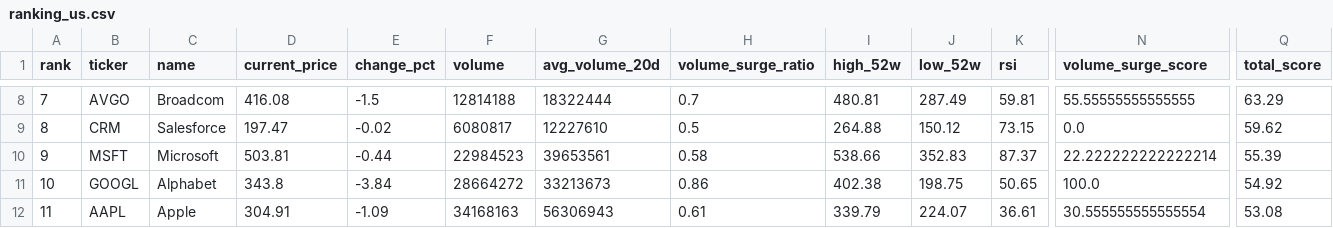
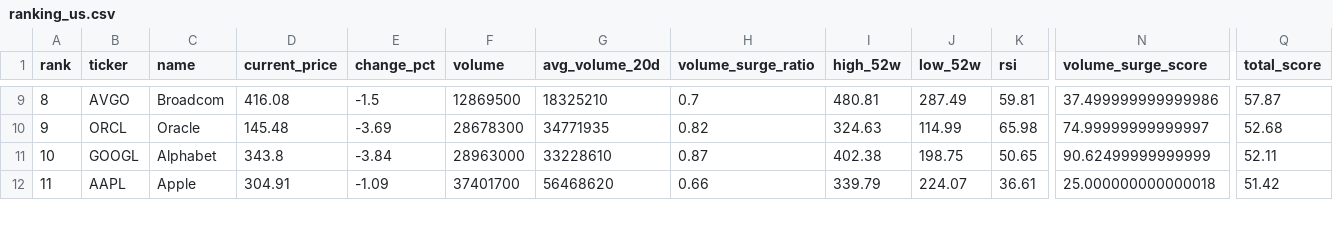
Before and after one commit to ynokinawa19-lgtm/stock-ranking-app, a CSV file: data/ranking_us.csv, drawn as a sheet; only a part is shown, gaps mark what is left out; removed rows and columns are numbered as before the commit, all else as after; rows hold the shown columns only; the diff covers the shown part only; the diff names each change by its address in the sheet, - before the commit and + after, or states it on an @@ line.

```diff
--- a/data/ranking_us.csv
+++ b/data/ranking_us.csv
-A9 (rank): 7
+A9 (rank): 8
-F9 (volume): 12814188
+F9 (volume): 12869500
-G9 (avg_volume_20d): 18322444
+G9 (avg_volume_20d): 18325210
-N9 (volume_surge_score): 55.55555555555555
+N9 (volume_surge_score): 37.499999999999986
-Q9 (total_score): 63.29
+Q9 (total_score): 57.87
-row 9: 8 | CRM | Salesforce | 197.47 | -0.02 | 6080817 | 12227610 | 0.5 | 264.88 | 150.12 | 73.15 | 0.0 | 59.62
-B10 (ticker): MSFT
+B10 (ticker): ORCL
-C10 (name): Microsoft
+C10 (name): Oracle
-D10 (current_price): 503.81
+D10 (current_price): 145.48
-E10 (change_pct): -0.44
+E10 (change_pct): -3.69
-F10 (volume): 22984523
+F10 (volume): 28678300
-G10 (avg_volume_20d): 39653561
+G10 (avg_volume_20d): 34771935
-H10 (volume_surge_ratio): 0.58
+H10 (volume_surge_ratio): 0.82
-I10 (high_52w): 538.66
+I10 (high_52w): 324.63
-J10 (low_52w): 352.83
+J10 (low_52w): 114.99
-K10 (rsi): 87.37
+K10 (rsi): 65.98
-N10 (volume_surge_score): 22.222222222222214
+N10 (volume_surge_score): 74.99999999999997
-Q10 (total_score): 55.39
+Q10 (total_score): 52.68
-F11 (volume): 28664272
+F11 (volume): 28963000
-G11 (avg_volume_20d): 33213673
+G11 (avg_volume_20d): 33228610
-H11 (volume_surge_ratio): 0.86
+H11 (volume_surge_ratio): 0.87
-N11 (volume_surge_score): 100.0
+N11 (volume_surge_score): 90.62499999999999
-Q11 (total_score): 54.92
+Q11 (total_score): 52.11
-F12 (volume): 34168163
+F12 (volume): 37401700
-G12 (avg_volume_20d): 56306943
+G12 (avg_volume_20d): 56468620
-H12 (volume_surge_ratio): 0.61
+H12 (volume_surge_ratio): 0.66
-N12 (volume_surge_score): 30.555555555555554
+N12 (volume_surge_score): 25.000000000000018
-Q12 (total_score): 53.08
+Q12 (total_score): 51.42
```
Also changed, not shown: 1 added row and 107 edited cells elsewhere in this file, data/ranking_jp.csv, 3 other files.
